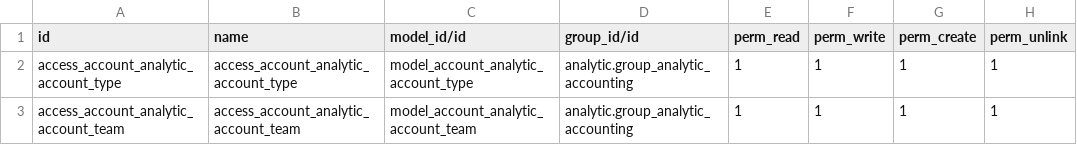
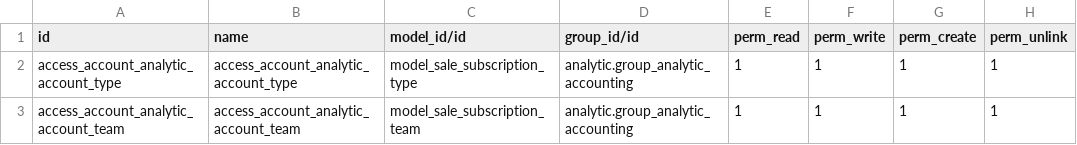
Before and after one commit to abakus-it-old/OLD_account_analytic_account_improvements, a CSV file: security/ir.model.access.csv, drawn as a sheet.

```diff
--- a/security/ir.model.access.csv
+++ b/security/ir.model.access.csv
@@ -1,3 +1,3 @@
 id,name,model_id/id,group_id/id,perm_read,perm_write,perm_create,perm_unlink
-access_account_analytic_account_type,access_account_analytic_account_type,model_account_analytic_account_type,analytic.group_analytic_accounting,1,1,1,1
-access_account_analytic_account_team,access_account_analytic_account_team,model_account_analytic_account_team,analytic.group_analytic_accounting,1,1,1,1
+access_account_analytic_account_type,access_account_analytic_account_type,model_sale_subscription_type,analytic.group_analytic_accounting,1,1,1,1
+access_account_analytic_account_team,access_account_analytic_account_team,model_sale_subscription_team,analytic.group_analytic_accounting,1,1,1,1
```
Also changed, not shown: 11 other files.
